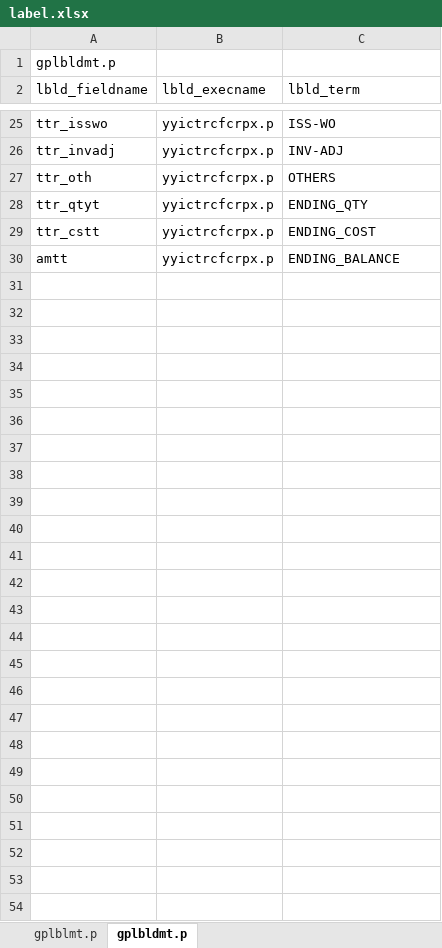
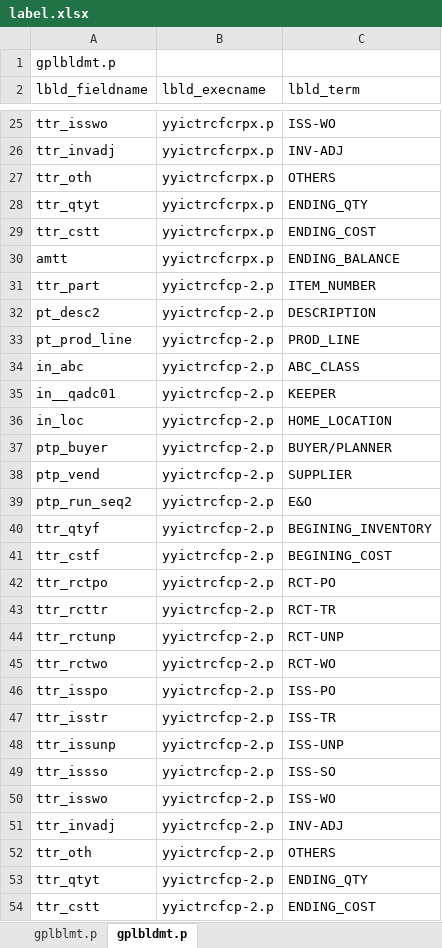
Before and after one commit to chrgu000/ss2k10, an Excel workbook: cummins/dcec/src/yyictrcfcrpx/label.xlsx, sheet gplbldmt.p, drawn as a sheet; only a part is shown, gaps mark what is left out; values as stored, in another font and other column widths than the file's, no borders; the diff names each change by its address in the sheet, - before the commit and + after, or states it on an @@ line.

Commit message:
# 增加标签以在报表显示。

```diff
--- a/cummins/dcec/src/yyictrcfcrpx/label.xlsx (sheet gplbldmt.p)
+++ b/cummins/dcec/src/yyictrcfcrpx/label.xlsx (sheet gplbldmt.p)
+row 31: ttr_part | yyictrcfcp-2.p | ITEM_NUMBER
+row 32: pt_desc2 | yyictrcfcp-2.p | DESCRIPTION
+row 33: pt_prod_line | yyictrcfcp-2.p | PROD_LINE
+row 34: in_abc | yyictrcfcp-2.p | ABC_CLASS
+row 35: in__qadc01 | yyictrcfcp-2.p | KEEPER
+row 36: in_loc | yyictrcfcp-2.p | HOME_LOCATION
+row 37: ptp_buyer | yyictrcfcp-2.p | BUYER/PLANNER
+row 38: ptp_vend | yyictrcfcp-2.p | SUPPLIER
+row 39: ptp_run_seq2 | yyictrcfcp-2.p | E&O
+row 40: ttr_qtyf | yyictrcfcp-2.p | BEGINING_INVENTORY
+row 41: ttr_cstf | yyictrcfcp-2.p | BEGINING_COST
+row 42: ttr_rctpo | yyictrcfcp-2.p | RCT-PO
+row 43: ttr_rcttr | yyictrcfcp-2.p | RCT-TR
+row 44: ttr_rctunp | yyictrcfcp-2.p | RCT-UNP
+row 45: ttr_rctwo | yyictrcfcp-2.p | RCT-WO
+row 46: ttr_isspo | yyictrcfcp-2.p | ISS-PO
+row 47: ttr_isstr | yyictrcfcp-2.p | ISS-TR
+row 48: ttr_issunp | yyictrcfcp-2.p | ISS-UNP
+row 49: ttr_issso | yyictrcfcp-2.p | ISS-SO
+row 50: ttr_isswo | yyictrcfcp-2.p | ISS-WO
+row 51: ttr_invadj | yyictrcfcp-2.p | INV-ADJ
+row 52: ttr_oth | yyictrcfcp-2.p | OTHERS
+row 53: ttr_qtyt | yyictrcfcp-2.p | ENDING_QTY
+row 54: ttr_cstt | yyictrcfcp-2.p | ENDING_COST
```
